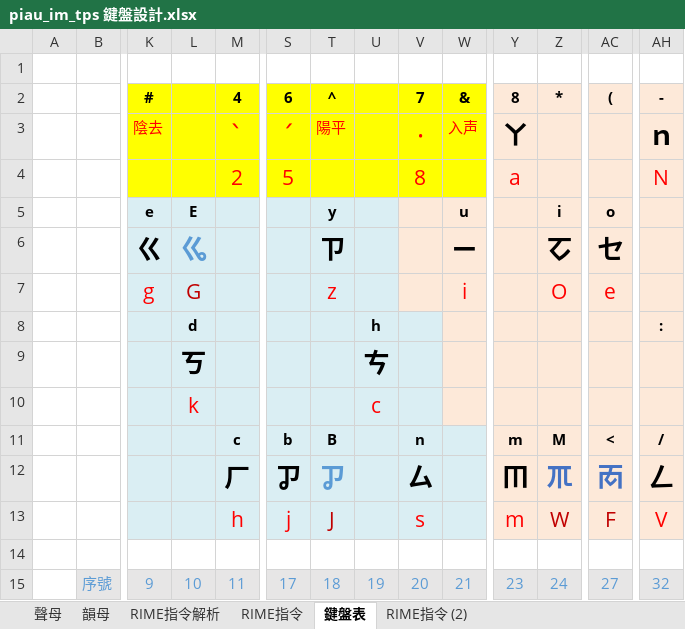
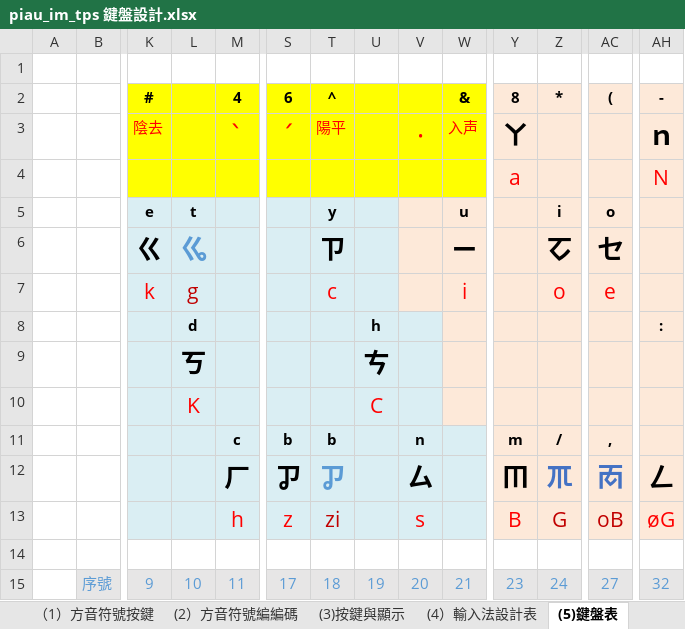
Before and after one commit to AlanJui/rime-piau-im, an Excel workbook: docs/piau_im_tps 鍵盤設計.xlsx, sheet (5)鍵盤表, drawn as a sheet; only a part is shown, gaps mark what is left out; values as stored, in another font and other column widths than the file's, no borders; removed rows and columns are numbered as before the commit, all else as after; rows hold the shown columns only; the diff covers the shown part only; the diff names each change by its address in the sheet, - before the commit and + after, or states it on an @@ line.

```diff
--- a/docs/piau_im_tps 鍵盤設計.xlsx (sheet (5)鍵盤表)
+++ b/docs/piau_im_tps 鍵盤設計.xlsx (sheet (5)鍵盤表)
-sheet tab: 鍵盤表
+sheet tab: (5)鍵盤表
-sheet tab: RIME指令 (2)
+sheet tab: （1）方音符號按鍵
+sheet tab: (2）方音符號編編碼
+sheet tab: (3)按鍵與顯示
+sheet tab: (4）輸入法設計表
-V2: 7
+V2: (empty)
-row 4:  |  |  |  | 2 | 5 |  |  | 8 |  | a |  |  | N
+row 4:  |  |  |  |  |  |  |  |  |  | a |  |  | N
-L5: E
+L5: t
-row 7:  |  | g | G |  |  | z |  |  | i |  | O | e
+row 7:  |  | k | g |  |  | c |  |  | i |  | o | e
-row 10:  |  |  | k |  |  |  | c
+row 10:  |  |  | K |  |  |  | C
-T11: B
+T11: b
-Z11: M
+Z11: /
-AC11: <
+AC11: ,
-AH11: /
+AH11: (empty)
-row 13:  |  |  |  | h | j | J |  | s |  | m | W | F | V
+row 13:  |  |  |  | h | z | zi |  | s |  | B | G | oB | øG
```
Also changed, not shown: 1 added row, 9 removed rows, 7 edited cells and cell formats elsewhere in this sheet, sheet （6)RIME指令, sheet RIME指令解析, sheet 韻母, sheet 聲母, other sheet tabs, formulas that keep their value, docs/piau_im_taigi 鍵盤設計.xlsx, 4 other files.
